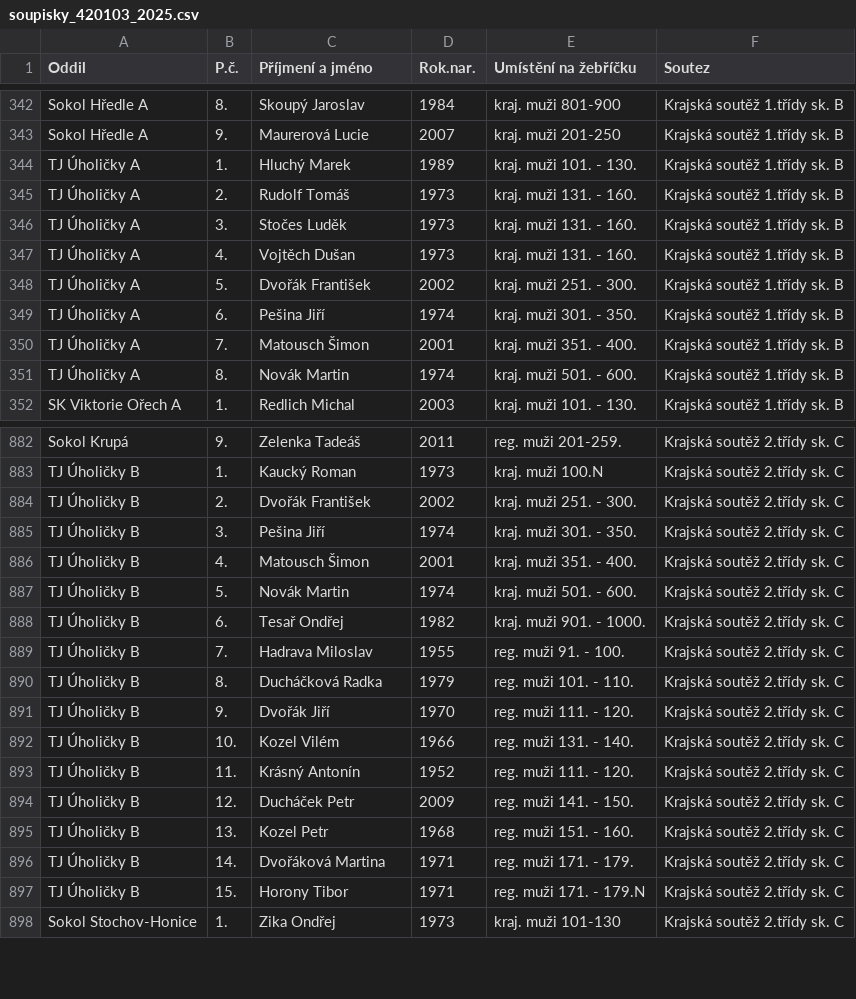
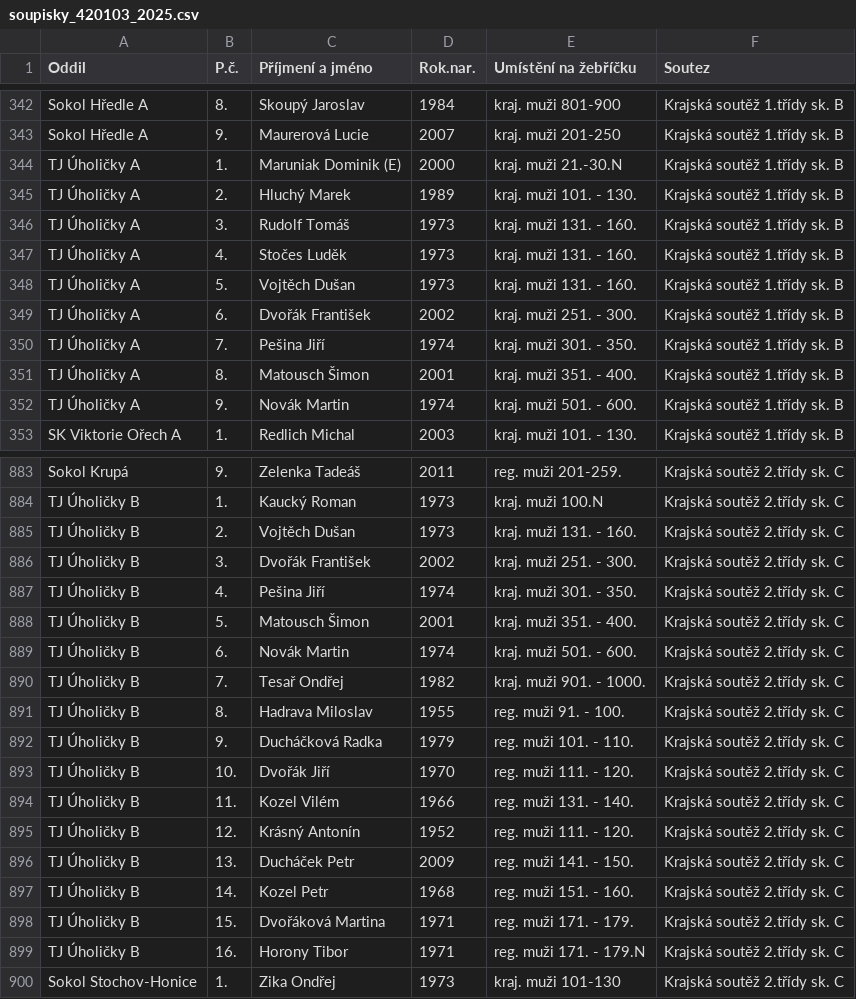
Before and after one commit to dvojtech/stis-soupisky, a CSV file: data/soupisky_420103_2025.csv, drawn as a sheet; only a part is shown, gaps mark what is left out.

```diff
--- a/data/soupisky_420103_2025.csv
+++ b/data/soupisky_420103_2025.csv
@@ -343,10 +343,11 @@ Sokol Hředle A;8.;Skoupý Jaroslav;1984;kraj. muži 801-900;Krajská soutěž 1
 Sokol Hředle A;9.;Maurerová Lucie;2007;kraj. muži 201-250;Krajská soutěž 1.třídy sk. B
-TJ Úholičky A;1.;Hluchý Marek;1989;kraj. muži 101. - 130.;Krajská soutěž 1.třídy sk. B
-TJ Úholičky A;2.;Rudolf Tomáš;1973;kraj. muži 131. - 160.;Krajská soutěž 1.třídy sk. B
-TJ Úholičky A;3.;Stočes Luděk;1973;kraj. muži 131. - 160.;Krajská soutěž 1.třídy sk. B
-TJ Úholičky A;4.;Vojtěch Dušan;1973;kraj. muži 131. - 160.;Krajská soutěž 1.třídy sk. B
-TJ Úholičky A;5.;Dvořák František;2002;kraj. muži 251. - 300.;Krajská soutěž 1.třídy sk. B
-TJ Úholičky A;6.;Pešina Jiří;1974;kraj. muži 301. - 350.;Krajská soutěž 1.třídy sk. B
-TJ Úholičky A;7.;Matousch Šimon;2001;kraj. muži 351. - 400.;Krajská soutěž 1.třídy sk. B
-TJ Úholičky A;8.;Novák Martin;1974;kraj. muži 501. - 600.;Krajská soutěž 1.třídy sk. B
+TJ Úholičky A;1.;Maruniak Dominik (E);2000;kraj. muži 21.-30.N;Krajská soutěž 1.třídy sk. B
+TJ Úholičky A;2.;Hluchý Marek;1989;kraj. muži 101. - 130.;Krajská soutěž 1.třídy sk. B
+TJ Úholičky A;3.;Rudolf Tomáš;1973;kraj. muži 131. - 160.;Krajská soutěž 1.třídy sk. B
+TJ Úholičky A;4.;Stočes Luděk;1973;kraj. muži 131. - 160.;Krajská soutěž 1.třídy sk. B
+TJ Úholičky A;5.;Vojtěch Dušan;1973;kraj. muži 131. - 160.;Krajská soutěž 1.třídy sk. B
+TJ Úholičky A;6.;Dvořák František;2002;kraj. muži 251. - 300.;Krajská soutěž 1.třídy sk. B
+TJ Úholičky A;7.;Pešina Jiří;1974;kraj. muži 301. - 350.;Krajská soutěž 1.třídy sk. B
+TJ Úholičky A;8.;Matousch Šimon;2001;kraj. muži 351. - 400.;Krajská soutěž 1.třídy sk. B
+TJ Úholičky A;9.;Novák Martin;1974;kraj. muži 501. - 600.;Krajská soutěž 1.třídy sk. B
 SK Viktorie Ořech A;1.;Redlich Michal;2003;kraj. muži 101. - 130.;Krajská soutěž 1.třídy sk. B
@@ -883,16 +884,17 @@ Sokol Krupá;9.;Zelenka Tadeáš;2011;reg. muži 201-259.;Krajská soutěž 2.t
 TJ Úholičky B;1.;Kaucký Roman;1973;kraj. muži 100.N;Krajská soutěž 2.třídy sk. C
-TJ Úholičky B;2.;Dvořák František;2002;kraj. muži 251. - 300.;Krajská soutěž 2.třídy sk. C
-TJ Úholičky B;3.;Pešina Jiří;1974;kraj. muži 301. - 350.;Krajská soutěž 2.třídy sk. C
-TJ Úholičky B;4.;Matousch Šimon;2001;kraj. muži 351. - 400.;Krajská soutěž 2.třídy sk. C
-TJ Úholičky B;5.;Novák Martin;1974;kraj. muži 501. - 600.;Krajská soutěž 2.třídy sk. C
-TJ Úholičky B;6.;Tesař Ondřej;1982;kraj. muži 901. - 1000.;Krajská soutěž 2.třídy sk. C
-TJ Úholičky B;7.;Hadrava Miloslav;1955;reg. muži 91. - 100.;Krajská soutěž 2.třídy sk. C
-TJ Úholičky B;8.;Ducháčková Radka;1979;reg. muži 101. - 110.;Krajská soutěž 2.třídy sk. C
-TJ Úholičky B;9.;Dvořák Jiří;1970;reg. muži 111. - 120.;Krajská soutěž 2.třídy sk. C
-TJ Úholičky B;10.;Kozel Vilém;1966;reg. muži 131. - 140.;Krajská soutěž 2.třídy sk. C
-TJ Úholičky B;11.;Krásný Antonín;1952;reg. muži 111. - 120.;Krajská soutěž 2.třídy sk. C
-TJ Úholičky B;12.;Ducháček Petr;2009;reg. muži 141. - 150.;Krajská soutěž 2.třídy sk. C
-TJ Úholičky B;13.;Kozel Petr;1968;reg. muži 151. - 160.;Krajská soutěž 2.třídy sk. C
-TJ Úholičky B;14.;Dvořáková Martina;1971;reg. muži 171. - 179.;Krajská soutěž 2.třídy sk. C
-TJ Úholičky B;15.;Horony Tibor;1971;reg. muži 171. - 179.N;Krajská soutěž 2.třídy sk. C
+TJ Úholičky B;2.;Vojtěch Dušan;1973;kraj. muži 131. - 160.;Krajská soutěž 2.třídy sk. C
+TJ Úholičky B;3.;Dvořák František;2002;kraj. muži 251. - 300.;Krajská soutěž 2.třídy sk. C
+TJ Úholičky B;4.;Pešina Jiří;1974;kraj. muži 301. - 350.;Krajská soutěž 2.třídy sk. C
+TJ Úholičky B;5.;Matousch Šimon;2001;kraj. muži 351. - 400.;Krajská soutěž 2.třídy sk. C
+TJ Úholičky B;6.;Novák Martin;1974;kraj. muži 501. - 600.;Krajská soutěž 2.třídy sk. C
+TJ Úholičky B;7.;Tesař Ondřej;1982;kraj. muži 901. - 1000.;Krajská soutěž 2.třídy sk. C
+TJ Úholičky B;8.;Hadrava Miloslav;1955;reg. muži 91. - 100.;Krajská soutěž 2.třídy sk. C
+TJ Úholičky B;9.;Ducháčková Radka;1979;reg. muži 101. - 110.;Krajská soutěž 2.třídy sk. C
+TJ Úholičky B;10.;Dvořák Jiří;1970;reg. muži 111. - 120.;Krajská soutěž 2.třídy sk. C
+TJ Úholičky B;11.;Kozel Vilém;1966;reg. muži 131. - 140.;Krajská soutěž 2.třídy sk. C
+TJ Úholičky B;12.;Krásný Antonín;1952;reg. muži 111. - 120.;Krajská soutěž 2.třídy sk. C
+TJ Úholičky B;13.;Ducháček Petr;2009;reg. muži 141. - 150.;Krajská soutěž 2.třídy sk. C
+TJ Úholičky B;14.;Kozel Petr;1968;reg. muži 151. - 160.;Krajská soutěž 2.třídy sk. C
+TJ Úholičky B;15.;Dvořáková Martina;1971;reg. muži 171. - 179.;Krajská soutěž 2.třídy sk. C
+TJ Úholičky B;16.;Horony Tibor;1971;reg. muži 171. - 179.N;Krajská soutěž 2.třídy sk. C
 Sokol Stochov-Honice;1.;Zika Ondřej;1973;kraj. muži 101-130;Krajská soutěž 2.třídy sk. C
```
Also changed, not shown: data/soupisky_420210_2025.csv.
